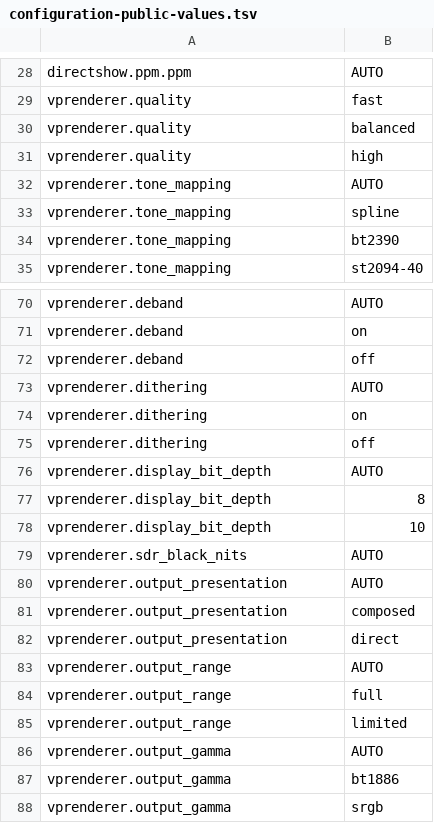
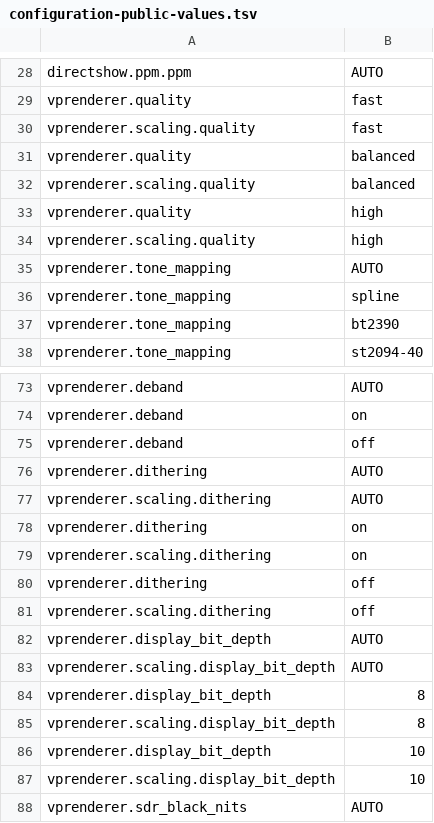
Before and after one commit to anevard/videoprocessor, a TSV file: docs/configuration-public-values.tsv, drawn as a sheet; only a part is shown, gaps mark what is left out; the shorter side is filled out with more unchanged rows; the diff covers the shown part only.

```diff
--- a/docs/configuration-public-values.tsv
+++ b/docs/configuration-public-values.tsv
@@ -29,4 +29,7 @@ directshow.ppm.ppm	AUTO
 vprenderer.quality	fast
+vprenderer.scaling.quality	fast
 vprenderer.quality	balanced
+vprenderer.scaling.quality	balanced
 vprenderer.quality	high
+vprenderer.scaling.quality	high
 vprenderer.tone_mapping	AUTO
@@ -73,7 +76,13 @@ vprenderer.deband	off
 vprenderer.dithering	AUTO
+vprenderer.scaling.dithering	AUTO
 vprenderer.dithering	on
+vprenderer.scaling.dithering	on
 vprenderer.dithering	off
+vprenderer.scaling.dithering	off
 vprenderer.display_bit_depth	AUTO
+vprenderer.scaling.display_bit_depth	AUTO
 vprenderer.display_bit_depth	8
+vprenderer.scaling.display_bit_depth	8
 vprenderer.display_bit_depth	10
+vprenderer.scaling.display_bit_depth	10
 vprenderer.sdr_black_nits	AUTO
```
Also changed, not shown: 18 added rows elsewhere in this file, docs/configuration-public-fields.tsv, 17 other files.
